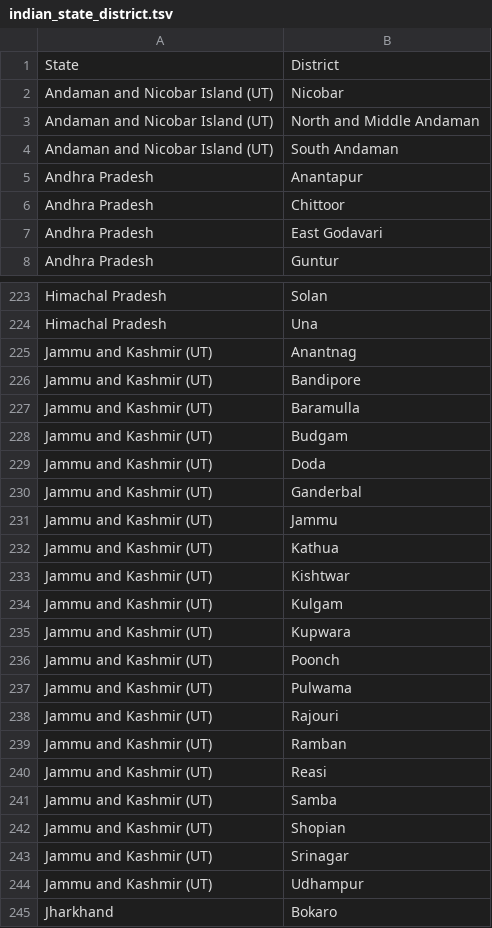
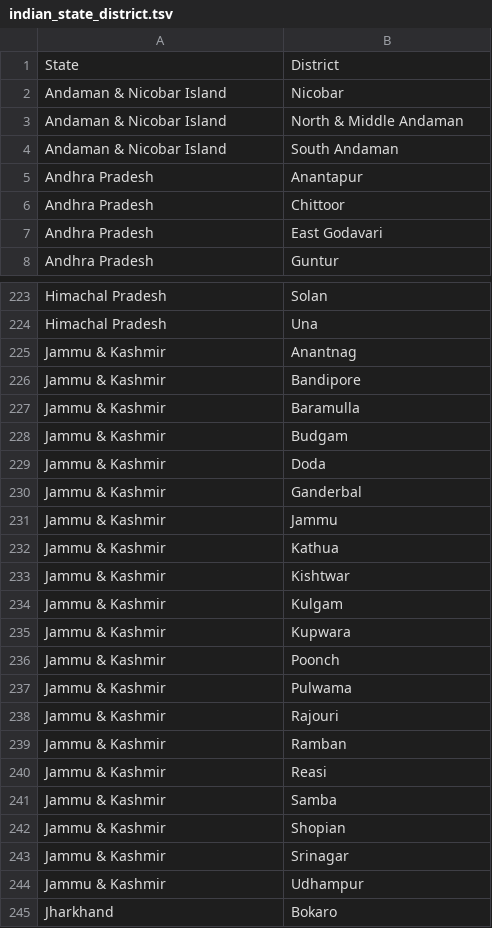
Before and after one commit to animesh-workplace/sars-backend, a TSV file: workflow/resources/indian_state_district.tsv, drawn as a sheet; only a part is shown, gaps mark what is left out; the diff covers the shown part only.

Commit message:
state and district name modified

```diff
--- a/workflow/resources/indian_state_district.tsv
+++ b/workflow/resources/indian_state_district.tsv
@@ -1,5 +1,5 @@
 State	District
-Andaman and Nicobar Island (UT)	Nicobar
-Andaman and Nicobar Island (UT)	North and Middle Andaman
-Andaman and Nicobar Island (UT)	South Andaman
+Andaman & Nicobar Island	Nicobar
+Andaman & Nicobar Island	North & Middle Andaman
+Andaman & Nicobar Island	South Andaman
 Andhra Pradesh	Anantapur
@@ -224,22 +224,22 @@ Himachal Pradesh	Solan
 Himachal Pradesh	Una
-Jammu and Kashmir (UT)	Anantnag
-Jammu and Kashmir (UT)	Bandipore
-Jammu and Kashmir (UT)	Baramulla
-Jammu and Kashmir (UT)	Budgam
-Jammu and Kashmir (UT)	Doda
-Jammu and Kashmir (UT)	Ganderbal
-Jammu and Kashmir (UT)	Jammu
-Jammu and Kashmir (UT)	Kathua
-Jammu and Kashmir (UT)	Kishtwar
-Jammu and Kashmir (UT)	Kulgam
-Jammu and Kashmir (UT)	Kupwara
-Jammu and Kashmir (UT)	Poonch
-Jammu and Kashmir (UT)	Pulwama
-Jammu and Kashmir (UT)	Rajouri
-Jammu and Kashmir (UT)	Ramban
-Jammu and Kashmir (UT)	Reasi
-Jammu and Kashmir (UT)	Samba
-Jammu and Kashmir (UT)	Shopian
-Jammu and Kashmir (UT)	Srinagar
-Jammu and Kashmir (UT)	Udhampur
+Jammu & Kashmir	Anantnag
+Jammu & Kashmir	Bandipore
+Jammu & Kashmir	Baramulla
+Jammu & Kashmir	Budgam
+Jammu & Kashmir	Doda
+Jammu & Kashmir	Ganderbal
+Jammu & Kashmir	Jammu
+Jammu & Kashmir	Kathua
+Jammu & Kashmir	Kishtwar
+Jammu & Kashmir	Kulgam
+Jammu & Kashmir	Kupwara
+Jammu & Kashmir	Poonch
+Jammu & Kashmir	Pulwama
+Jammu & Kashmir	Rajouri
+Jammu & Kashmir	Ramban
+Jammu & Kashmir	Reasi
+Jammu & Kashmir	Samba
+Jammu & Kashmir	Shopian
+Jammu & Kashmir	Srinagar
+Jammu & Kashmir	Udhampur
 Jharkhand	Bokaro
```
Also changed, not shown: 24 edited cells elsewhere in this file.
